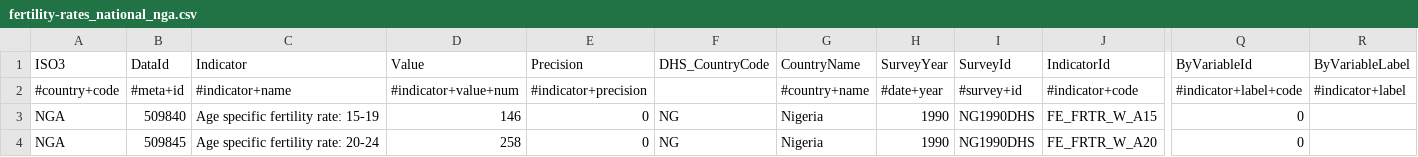
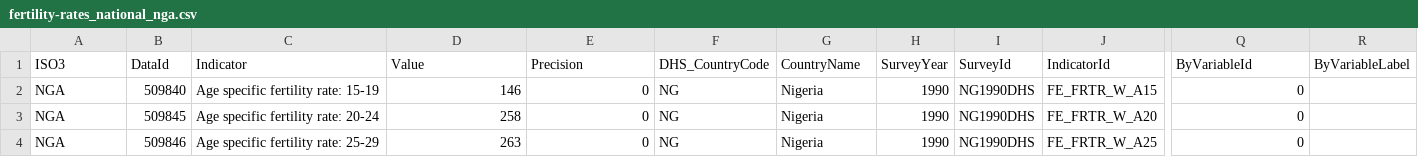
Before and after one commit to sourcechart/publicdata, a CSV file: datasets/fertility-rates_national_nga.csv, drawn as a sheet; only a part is shown, gaps mark what is left out; the shorter side is filled out with more unchanged rows; rows hold the shown columns only; the diff names each change by its address in the sheet, - before the commit and + after, or states it on an @@ line.

Commit message:
Update fertility-rates_national_nga.csv

```diff
--- a/datasets/fertility-rates_national_nga.csv
+++ b/datasets/fertility-rates_national_nga.csv
-row 2: #country+code | #meta+id | #indicator+name | #indicator+value+num | #indicator+precision |  | #country+name | #date+year | #survey+id | #indicator+code | #indicator+label+code | #indicator+label
```
